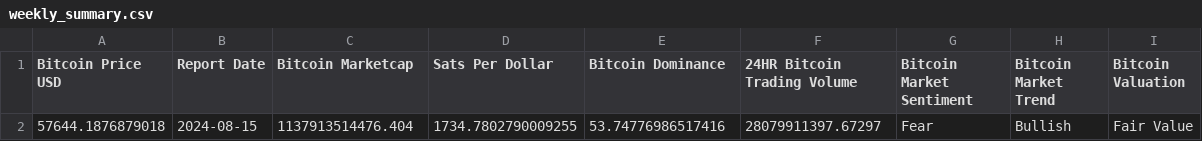
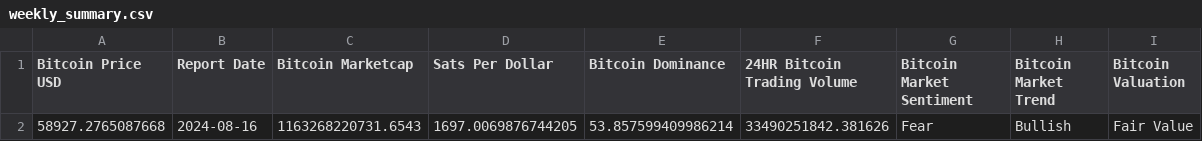
Before and after one commit to SecretSatoshis/Bitcoin-Weekly-Market-Update, a CSV file: weekly_summary.csv, drawn as a sheet.

```diff
--- a/weekly_summary.csv
+++ b/weekly_summary.csv
@@ -1,2 +1,2 @@
 Bitcoin Price USD,Report Date,Bitcoin Marketcap,Sats Per Dollar,Bitcoin Dominance,24HR Bitcoin Trading Volume,Bitcoin Market Sentiment,Bitcoin Market Trend,Bitcoin Valuation
-57644.1876879018,2024-08-15,1137913514476.404,1734.7802790009255,53.74776986517416,28079911397.67297,Fear,Bullish,Fair Value
+58927.2765087668,2024-08-16,1163268220731.6543,1697.0069876744205,53.857599409986214,33490251842.381626,Fear,Bullish,Fair Value
```
Also changed, not shown: crypto_performance_table.csv, equities_performance_table.csv, 15 other files.
